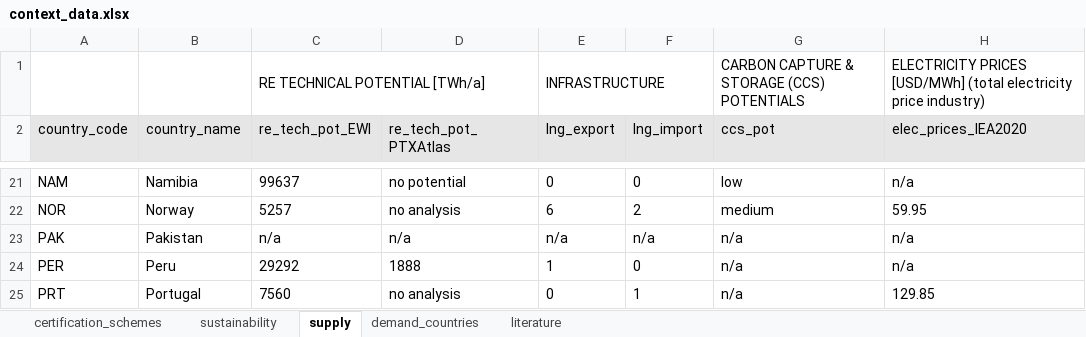
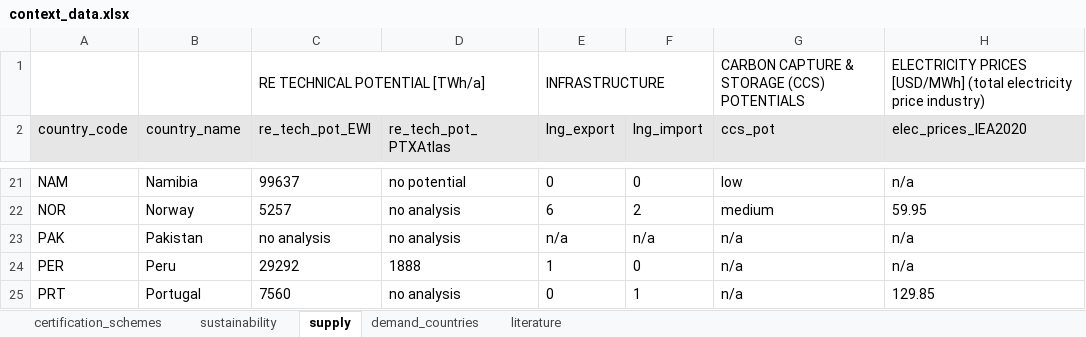
Before and after one commit to agoenergy/ptx-boa, an Excel workbook: data/context_data.xlsx, sheet supply, drawn as a sheet; only a part is shown, gaps mark what is left out; values as stored, in another font and other column widths than the file's, no borders; conditional formats not drawn; the diff names each change by its address in the sheet, - before the commit and + after, or states it on an @@ line.

Commit message:
set "no analysis" for Pakistan RE potential in context data

```diff
--- a/data/context_data.xlsx (sheet supply)
+++ b/data/context_data.xlsx (sheet supply)
-C23 (re_tech_pot_EWI): n/a
+C23 (re_tech_pot_EWI): no analysis
-D23 (re_tech_pot_PTXAtlas): n/a
+D23 (re_tech_pot_PTXAtlas): no analysis
```
